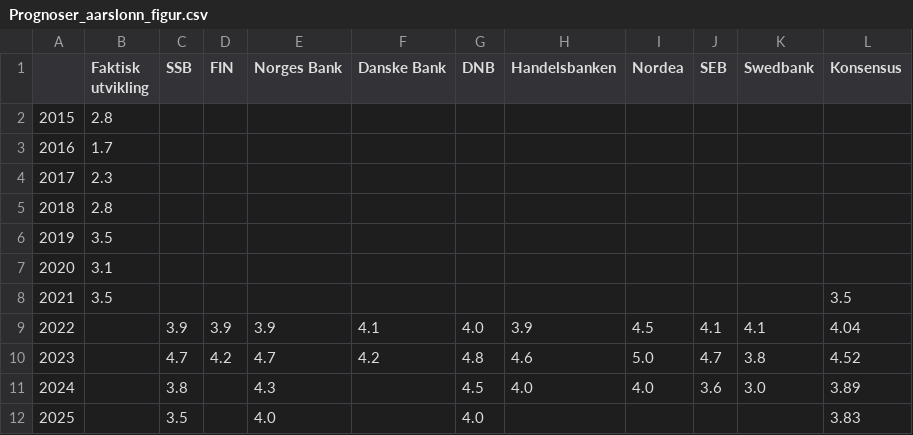
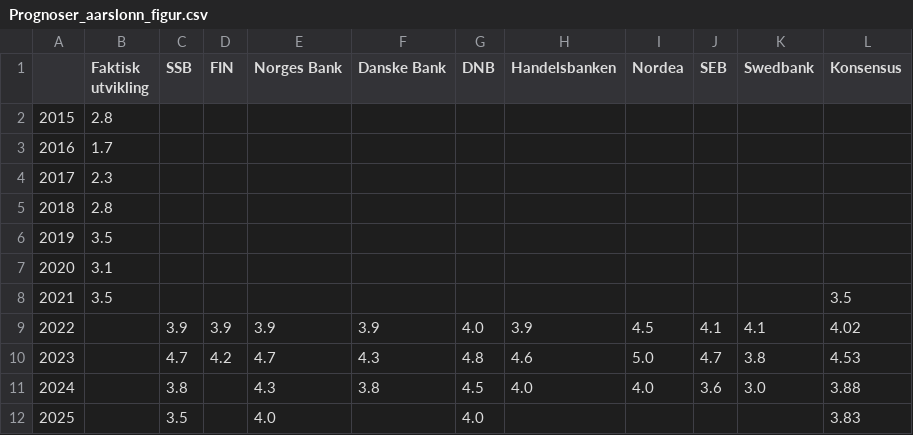
Before and after one commit to Qery-Data/NLM-Datatracker, a CSV file: data/Prognoser_aarslonn_figur.csv, drawn as a sheet.

```diff
--- a/data/Prognoser_aarslonn_figur.csv
+++ b/data/Prognoser_aarslonn_figur.csv
@@ -8,5 +8,5 @@
 2021,3.5,,,,,,,,,,3.5
-2022,,3.9,3.9,3.9,4.1,4.0,3.9,4.5,4.1,4.1,4.04
-2023,,4.7,4.2,4.7,4.2,4.8,4.6,5.0,4.7,3.8,4.52
-2024,,3.8,,4.3,,4.5,4.0,4.0,3.6,3.0,3.89
+2022,,3.9,3.9,3.9,3.9,4.0,3.9,4.5,4.1,4.1,4.02
+2023,,4.7,4.2,4.7,4.3,4.8,4.6,5.0,4.7,3.8,4.53
+2024,,3.8,,4.3,3.8,4.5,4.0,4.0,3.6,3.0,3.88
 2025,,3.5,,4.0,,4.0,,,,,3.83
```
Also changed, not shown: data/Prognoser_aarslonn_tabell.csv, data/Prognoser_bnp_fn_konsensus_figur.csv, 7 other files.
